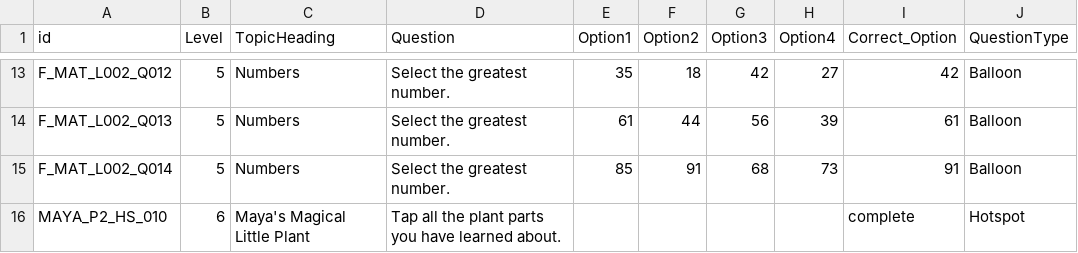
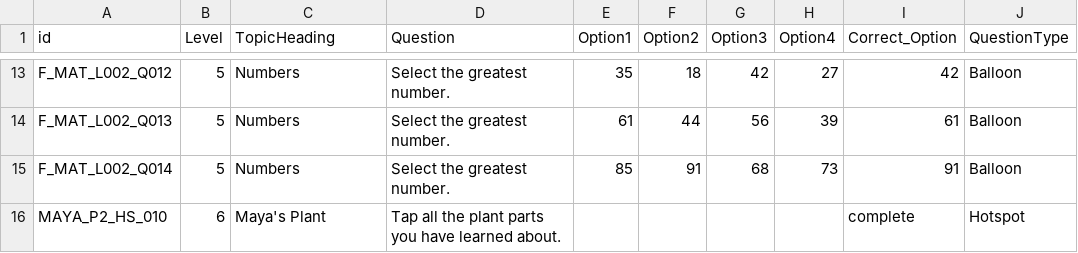
Before and after one commit to ParthoSarothiDas/edusplash, a CSV file: explorer/Test.csv, drawn as a sheet; only a part is shown, gaps mark what is left out; the diff names each change by its address in the sheet, - before the commit and + after, or states it on an @@ line.

Commit message:
Update Test.csv

```diff
--- a/explorer/Test.csv
+++ b/explorer/Test.csv
-C16 (TopicHeading): Maya's Magical Little Plant
+C16 (TopicHeading): Maya's Plant
```
